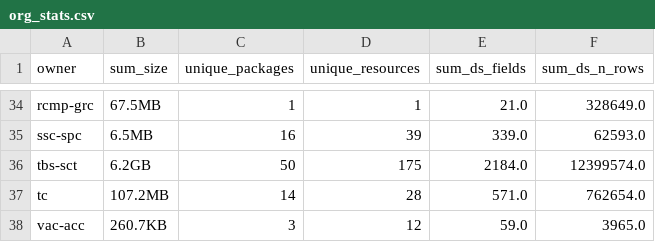
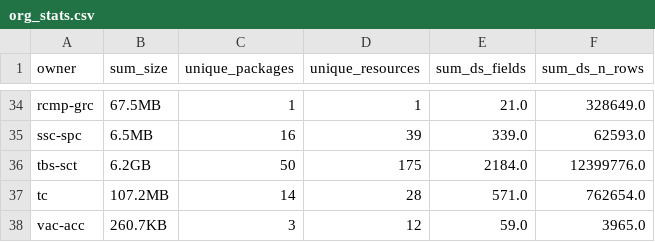
Before and after one commit to PatLittle/analytics-corporate-reporting, a CSV file: datastore_tracker/org_stats.csv, drawn as a sheet; only a part is shown, gaps mark what is left out.

```diff
--- a/datastore_tracker/org_stats.csv
+++ b/datastore_tracker/org_stats.csv
@@ -35,3 +35,3 @@ rcmp-grc,67.5MB,1,1,21.0,328649.0
 ssc-spc,6.5MB,16,39,339.0,62593.0
-tbs-sct,6.2GB,50,175,2184.0,12399574.0
+tbs-sct,6.2GB,50,175,2184.0,12399776.0
 tc,107.2MB,14,28,571.0,762654.0
```
Also changed, not shown: datastore_tracker/DS_num_tracker.csv, datastore_tracker/ds-resources.csv.
